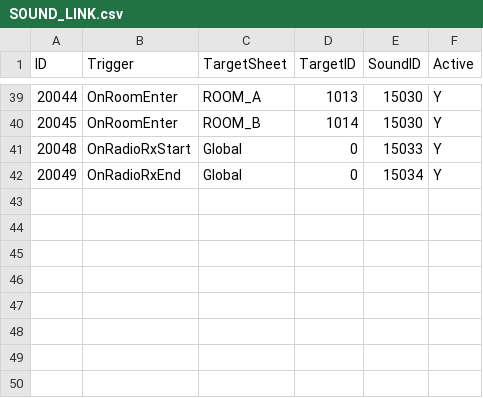
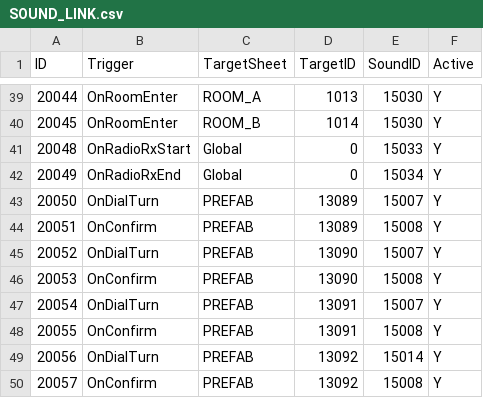
Before and after one commit to lkhwcf-arch/-listen, a CSV file: Assets/11.CSV/SOUND_LINK.csv, drawn as a sheet; only a part is shown, gaps mark what is left out; the diff names each change by its address in the sheet, - before the commit and + after, or states it on an @@ line.

```diff
--- a/Assets/11.CSV/SOUND_LINK.csv
+++ b/Assets/11.CSV/SOUND_LINK.csv
+row 43: 20050 | OnDialTurn | PREFAB | 13089 | 15007 | Y
+row 44: 20051 | OnConfirm | PREFAB | 13089 | 15008 | Y
+row 45: 20052 | OnDialTurn | PREFAB | 13090 | 15007 | Y
+row 46: 20053 | OnConfirm | PREFAB | 13090 | 15008 | Y
+row 47: 20054 | OnDialTurn | PREFAB | 13091 | 15007 | Y
+row 48: 20055 | OnConfirm | PREFAB | 13091 | 15008 | Y
+row 49: 20056 | OnDialTurn | PREFAB | 13092 | 15014 | Y
+row 50: 20057 | OnConfirm | PREFAB | 13092 | 15008 | Y
```
Also changed, not shown: Assets/11.CSV/ANCHOR_INTERACT.csv, Assets/11.CSV/ANCHOR_NONINTERACT.csv, 26 other files.
